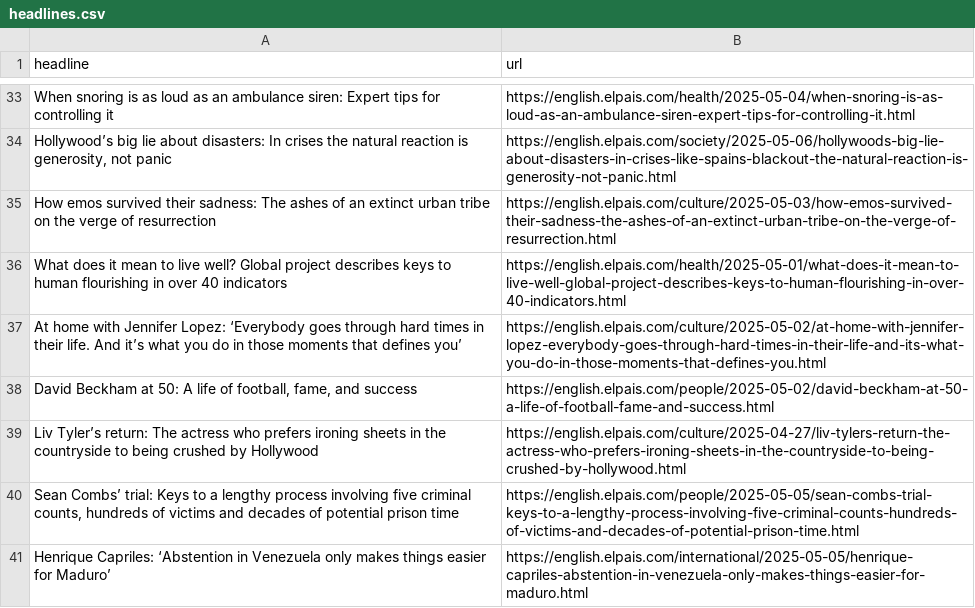
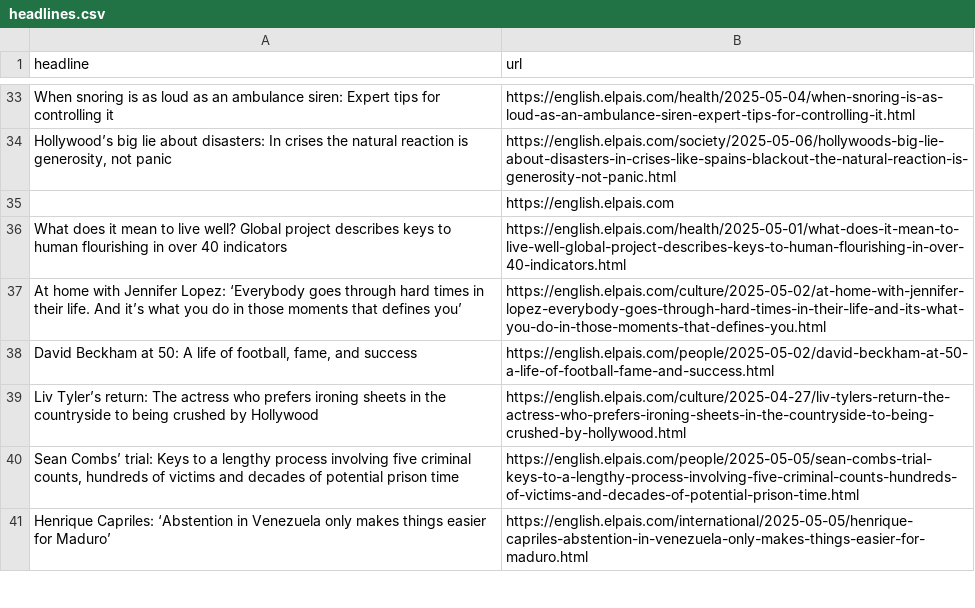
Before and after one commit to masashiijichi/el-pais-autoscraper, a CSV file: headlines.csv, drawn as a sheet; only a part is shown, gaps mark what is left out.

```diff
--- a/headlines.csv
+++ b/headlines.csv
@@ -34,3 +34,3 @@ When snoring is as loud as an ambulance siren: Expert tips for controlling it,ht
 "Hollywood’s big lie about disasters: In crises the natural reaction is generosity, not panic",https://english.elpais.com/society/2025-05-06/hollywoods-big-lie-about-disasters-in-crises-like-spains-blackout-the-natural-reaction-is-generosity-not-panic.html
-How emos survived their sadness: The ashes of an extinct urban tribe on the verge of resurrection,https://english.elpais.com/culture/2025-05-03/how-emos-survived-their-sadness-the-ashes-of-an-extinct-urban-tribe-on-the-verge-of-resurrection.html
+,https://english.elpais.com
 What does it mean to live well? Global project describes keys to human flourishing in over 40 indicators ,https://english.elpais.com/health/2025-05-01/what-does-it-mean-to-live-well-global-project-describes-keys-to-human-flourishing-in-over-40-indicators.html
```
